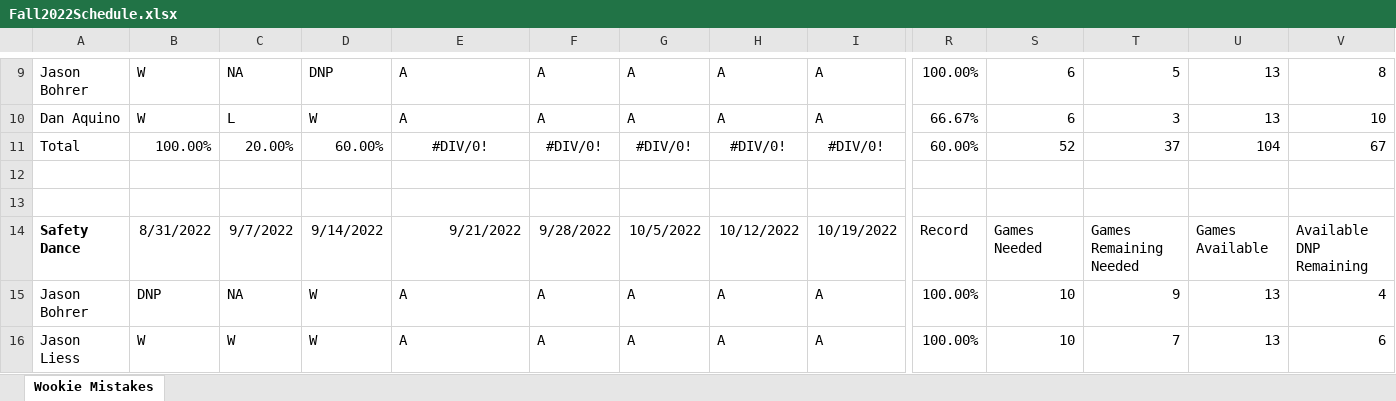
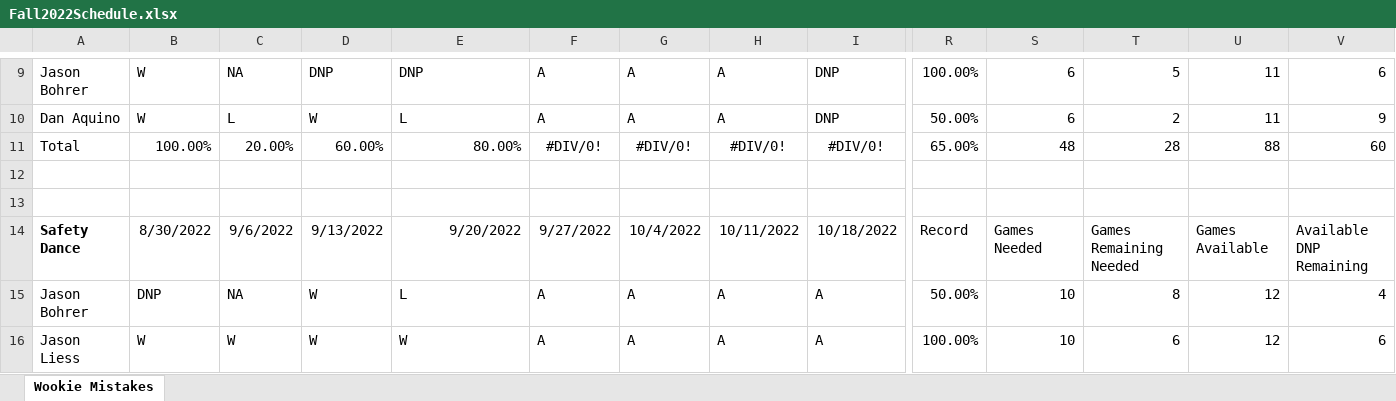
Before and after one commit to berryscottr/magic-8ball, an Excel workbook: data/Fall2022Schedule.xlsx, sheet Wookie Mistakes, drawn as a sheet; only a part is shown, gaps mark what is left out; values as stored, in another font and other column widths than the file's, no borders; the diff covers the shown part only; the diff names each change by its address in the sheet, - before the commit and + after, or states it on an @@ line.

```diff
--- a/data/Fall2022Schedule.xlsx (sheet Wookie Mistakes)
+++ b/data/Fall2022Schedule.xlsx (sheet Wookie Mistakes)
-E9: A
+E9: DNP
-I9:I10: A
+I9:I10: DNP
-U9:U10: 13
+U9:U10: 11
-V9: 8
+V9: 6
-E10: A
+E10: L
-R10: 66.67%
+R10: 50.00%
-T10: 3
+T10: 2
-V10: 10
+V10: 9
-E11: #DIV/0!
+E11: 80.00%
-E11 alignment: center
+E11 alignment: right
-R11: 60.00%
+R11: 65.00%
-S11: 52
+S11: 48
-T11: 37
+T11: 28
-U11: 104
+U11: 88
-V11: 67
+V11: 60
-B14: 8/31/2022
+B14: 8/30/2022
-C14: 9/7/2022
+C14: 9/6/2022
-D14: 9/14/2022
+D14: 9/13/2022
-E14: 9/21/2022
+E14: 9/20/2022
-F14: 9/28/2022
+F14: 9/27/2022
-G14: 10/5/2022
+G14: 10/4/2022
-H14: 10/12/2022
+H14: 10/11/2022
-I14: 10/19/2022
+I14: 10/18/2022
-E15: A
+E15: L
-R15: 100.00%
+R15: 50.00%
-T15: 9
+T15: 8
-U15:U16: 13
+U15:U16: 12
-E16: A
+E16: W
-T16: 7
+T16: 6
```
Also changed, not shown: 83 edited cells and cell formats elsewhere in this sheet, data/InningCounts.xlsx, 1 other file.
